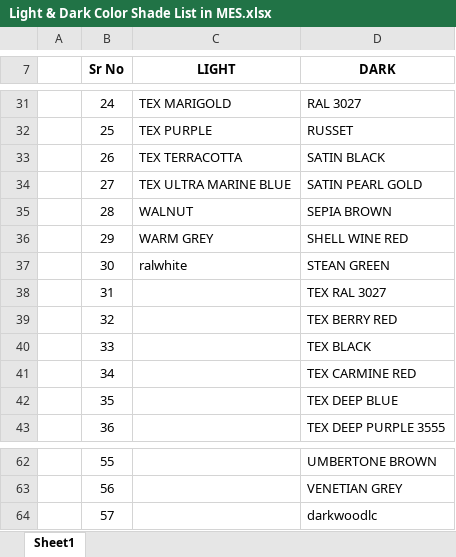
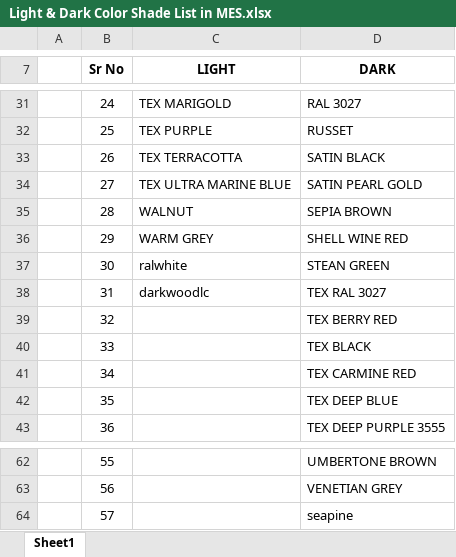
Before and after one commit to STK101/line_balancing_scheduler, an Excel workbook: Light & Dark Color Shade List in MES.xlsx, sheet Sheet1, drawn as a sheet; only a part is shown, gaps mark what is left out; values as stored, in another font and other column widths than the file's, no borders; charts and pictures not drawn; the diff names each change by its address in the sheet, - before the commit and + after, or states it on an @@ line.

```diff
--- a/Light & Dark Color Shade List in MES.xlsx (sheet Sheet1)
+++ b/Light & Dark Color Shade List in MES.xlsx (sheet Sheet1)
-C38 (LIGHT): (empty)
+C38 (LIGHT): darkwoodlc
-D64 (DARK): darkwoodlc
+D64 (DARK): seapine
```
Also changed, not shown: charts or pictures, 1 other file.
